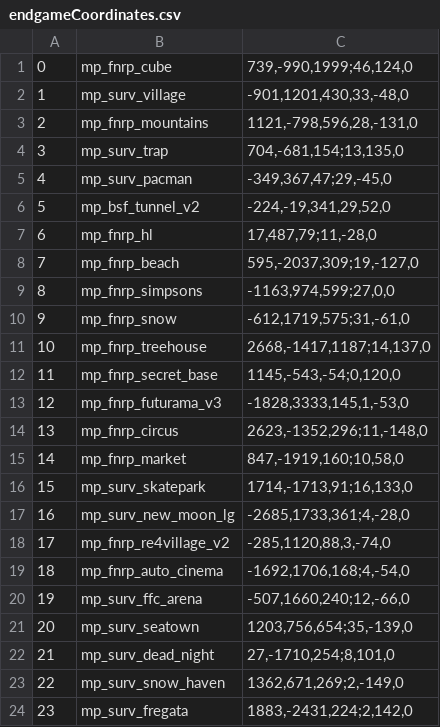
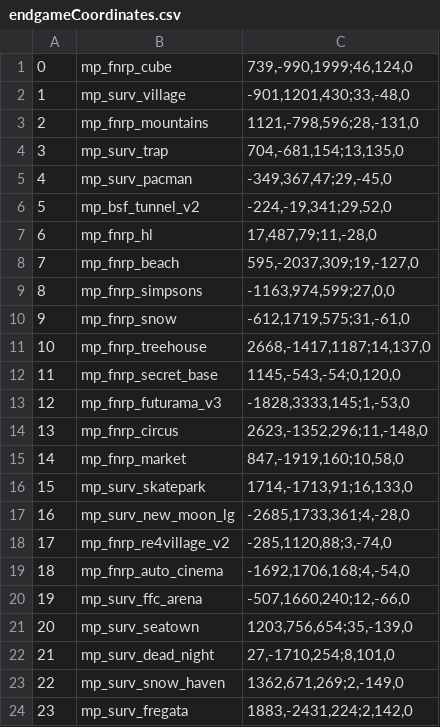
Before and after one commit to doctorluk/rotu-revolution, a CSV file: mp/endgameCoordinates.csv, drawn as a sheet; only a part is shown.

Commit message:
Fixed several Endgame coordinates and put some check in place to prevent script errors
Fixed endgameCoordinates.csv for several maps
Put some checks in the getSpectateViewCoords to prevent script errors on bad coordinates

```diff
--- a/mp/endgameCoordinates.csv
+++ b/mp/endgameCoordinates.csv
@@ -1,7 +1,7 @@
 0,mp_fnrp_cube,"739,-990,1999;46,124,0"
-1,mp_surv_village,"-901,1201,430,33,-48,0"
-2,mp_fnrp_mountains,"1121,-798,596,28,-131,0"
+1,mp_surv_village,"-901,1201,430;33,-48,0"
+2,mp_fnrp_mountains,"1121,-798,596;28,-131,0"
 3,mp_surv_trap,"704,-681,154;13,135,0"
 4,mp_surv_pacman,"-349,367,47;29,-45,0"
-5,mp_bsf_tunnel_v2,"-224,-19,341,29,52,0"
+5,mp_bsf_tunnel_v2,"-224,-19,341;29,52,0"
 6,mp_fnrp_hl,"17,487,79;11,-28,0"
@@ -12,3 +12,3 @@
 11,mp_fnrp_secret_base,"1145,-543,-54;0,120,0"
-12,mp_fnrp_futurama_v3,"-1828,3333,145,1,-53,0"
+12,mp_fnrp_futurama_v3,"-1828,3333,145;1,-53,0"
 13,mp_fnrp_circus,"2623,-1352,296;11,-148,0"
@@ -17,3 +17,3 @@
 16,mp_surv_new_moon_lg,"-2685,1733,361;4,-28,0"
-17,mp_fnrp_re4village_v2,"-285,1120,88,3,-74,0"
+17,mp_fnrp_re4village_v2,"-285,1120,88;3,-74,0"
 18,mp_fnrp_auto_cinema,"-1692,1706,168;4,-54,0"
```
Also changed, not shown: 3 other files.
